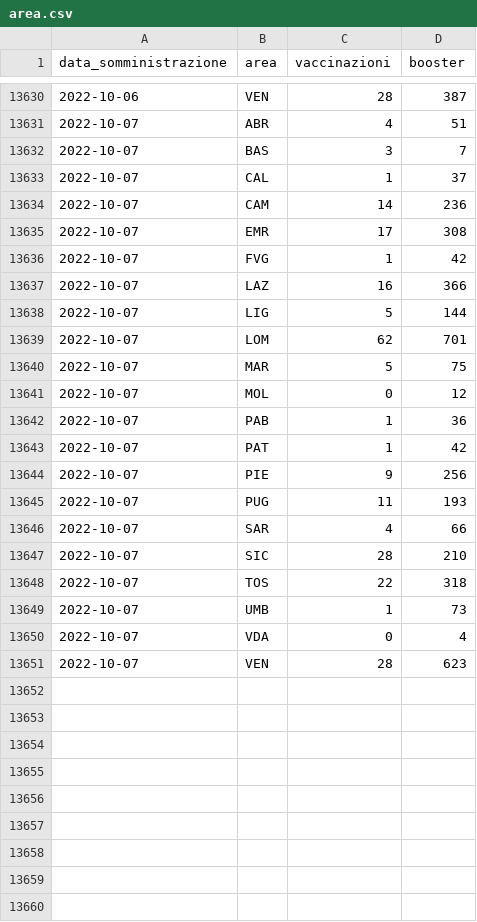
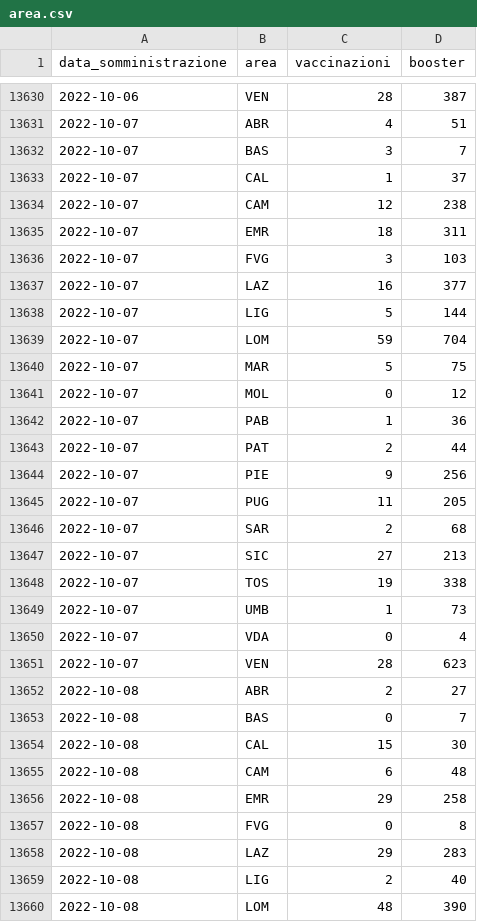
Before and after one commit to floatingpurr/ita-vax-analytics, a CSV file: data/00_ciclo_primario_e_booster/giorno/area.csv, drawn as a sheet; only a part is shown, gaps mark what is left out; the diff covers the shown part only.

```diff
--- a/data/00_ciclo_primario_e_booster/giorno/area.csv
+++ b/data/00_ciclo_primario_e_booster/giorno/area.csv
@@ -13633,8 +13633,8 @@ data_somministrazione,area,vaccinazioni,booster
 2022-10-07,CAL,1,37
-2022-10-07,CAM,14,236
-2022-10-07,EMR,17,308
-2022-10-07,FVG,1,42
-2022-10-07,LAZ,16,366
+2022-10-07,CAM,12,238
+2022-10-07,EMR,18,311
+2022-10-07,FVG,3,103
+2022-10-07,LAZ,16,377
 2022-10-07,LIG,5,144
-2022-10-07,LOM,62,701
+2022-10-07,LOM,59,704
 2022-10-07,MAR,5,75
@@ -13642,8 +13642,8 @@ data_somministrazione,area,vaccinazioni,booster
 2022-10-07,PAB,1,36
-2022-10-07,PAT,1,42
+2022-10-07,PAT,2,44
 2022-10-07,PIE,9,256
-2022-10-07,PUG,11,193
-2022-10-07,SAR,4,66
-2022-10-07,SIC,28,210
-2022-10-07,TOS,22,318
+2022-10-07,PUG,11,205
+2022-10-07,SAR,2,68
+2022-10-07,SIC,27,213
+2022-10-07,TOS,19,338
 2022-10-07,UMB,1,73
@@ -13651 +13651,10 @@ data_somministrazione,area,vaccinazioni,booster
 2022-10-07,VEN,28,623
+2022-10-08,ABR,2,27
+2022-10-08,BAS,0,7
+2022-10-08,CAL,15,30
+2022-10-08,CAM,6,48
+2022-10-08,EMR,29,258
+2022-10-08,FVG,0,8
+2022-10-08,LAZ,29,283
+2022-10-08,LIG,2,40
+2022-10-08,LOM,48,390
```
Also changed, not shown: 12 added rows and 52 edited cells elsewhere in this file, data/00_ciclo_primario_e_booster/giorno/age.csv, data/00_ciclo_primario_e_booster/giorno_cumulativo/age.csv, 11 other files.
